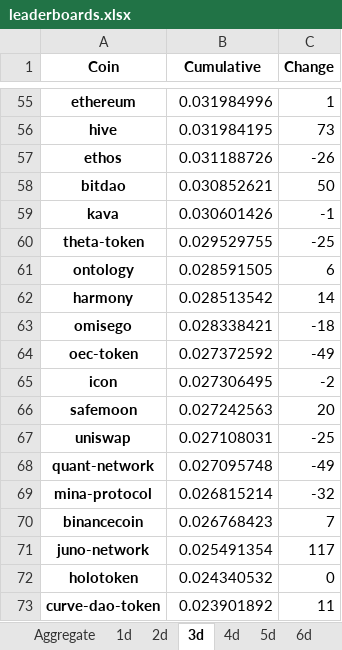
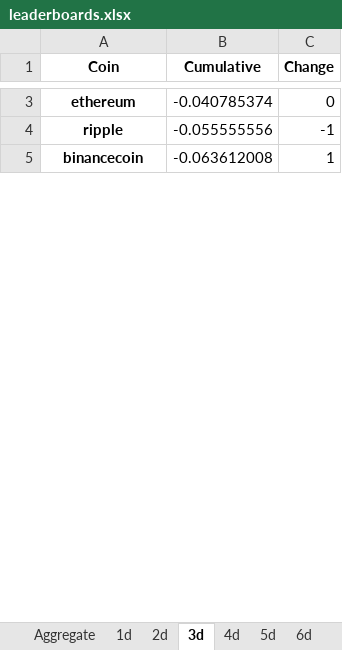
Before and after one commit to Dado-hash/Screening_bot, an Excel workbook: Bot_screening/leaderboards.xlsx, sheet 3d, drawn as a sheet; only a part is shown, gaps mark what is left out; values as stored, in another font and other column widths than the file's, no borders; removed rows and columns are numbered as before the commit, all else as after; the diff covers the shown part only; the diff names each change by its address in the sheet, - before the commit and + after, or states it on an @@ line.

```diff
--- a/Bot_screening/leaderboards.xlsx (sheet 3d)
+++ b/Bot_screening/leaderboards.xlsx (sheet 3d)
-B3 (Cumulative): 0.031984996
+B3 (Cumulative): -0.040785374
-C3 (Change): 1
+C3 (Change): 0
-row 56: hive | 0.031984195 | 73
-row 57: ethos | 0.031188726 | -26
-row 58: bitdao | 0.030852621 | 50
-row 59: kava | 0.030601426 | -1
-row 60: theta-token | 0.029529755 | -25
-row 61: ontology | 0.028591505 | 6
-row 62: harmony | 0.028513542 | 14
-row 63: omisego | 0.028338421 | -18
-row 64: oec-token | 0.027372592 | -49
-row 65: icon | 0.027306495 | -2
-row 66: safemoon | 0.027242563 | 20
-row 67: uniswap | 0.027108031 | -25
-row 68: quant-network | 0.027095748 | -49
-row 69: mina-protocol | 0.026815214 | -32
+row 4: ripple | -0.055555556 | -1
-B5 (Cumulative): 0.026768423
+B5 (Cumulative): -0.063612008
-C5 (Change): 7
+C5 (Change): 1
-row 71: juno-network | 0.025491354 | 117
-row 72: holotoken | 0.024340532 | 0
-row 73: curve-dao-token | 0.023901892 | 11
```
Also changed, not shown: 2 added rows, 180 removed rows and 2 edited cells elsewhere in this sheet, sheet Aggregate, sheet 13d, sheet 16d, sheet 17d, sheet 14d, sheet 8d, 13 more sheets, other sheet tabs, Bot_screening/constraints.xlsx, Bot_screening/cumulatives_changes.xlsx, 11 other files.
